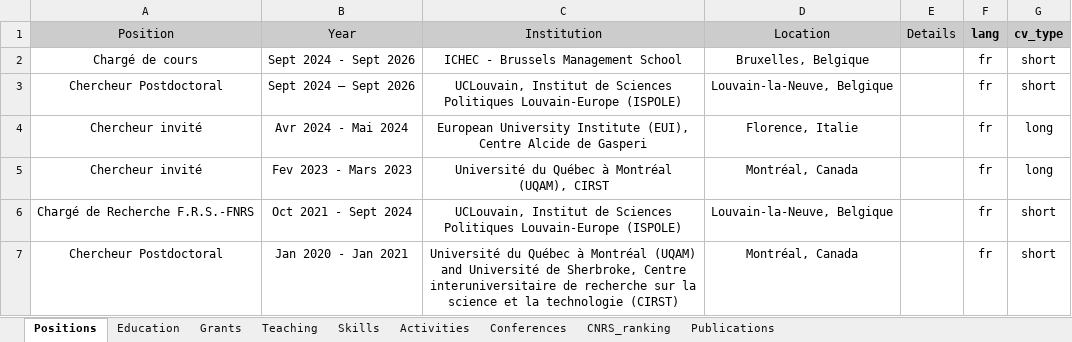
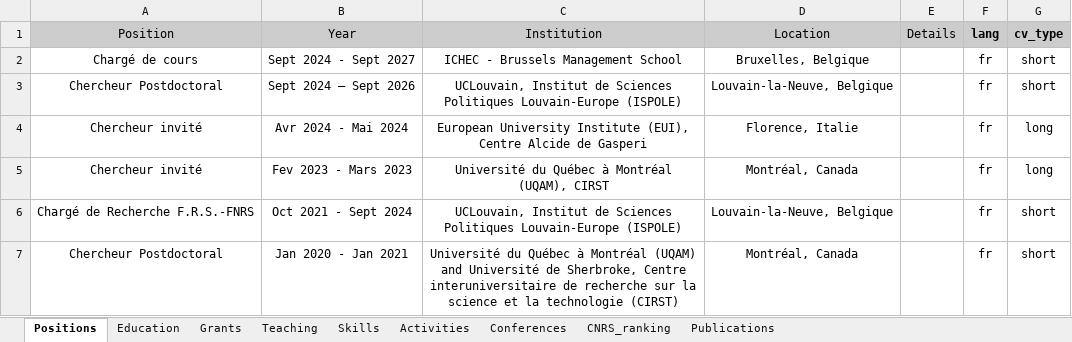
Before and after one commit to agoutsmedt/build_cv, an Excel workbook: CV_data.xlsx, sheet Positions, drawn as a sheet; only a part is shown; values as stored, in another font and other column widths than the file's, no borders; the diff names each change by its address in the sheet, - before the commit and + after, or states it on an @@ line.

```diff
--- a/CV_data.xlsx (sheet Positions)
+++ b/CV_data.xlsx (sheet Positions)
-B2 (Year): Sept 2024 - Sept 2026
+B2 (Year): Sept 2024 - Sept 2027
```
Also changed, not shown: sheet Publications, sheet Activities, sheet Teaching, 5 other files.
